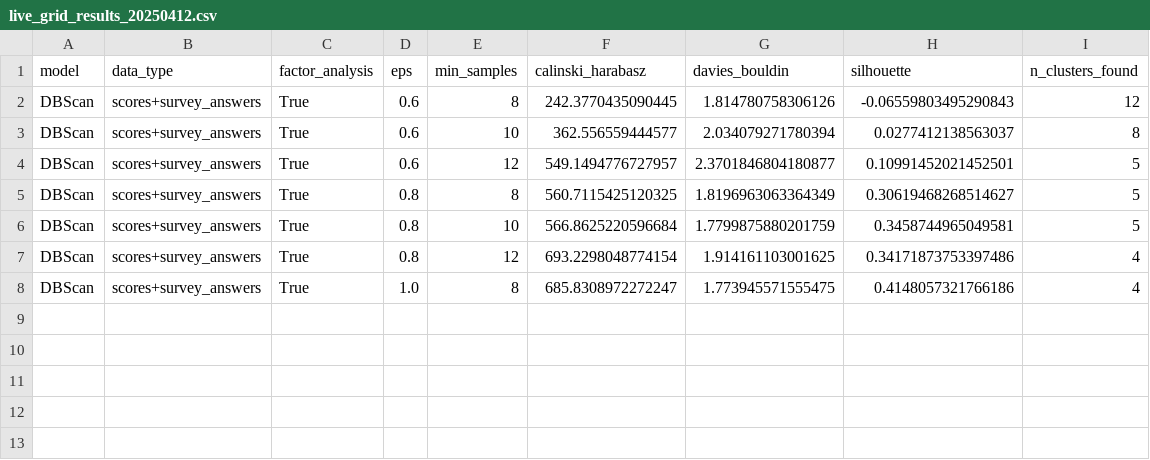
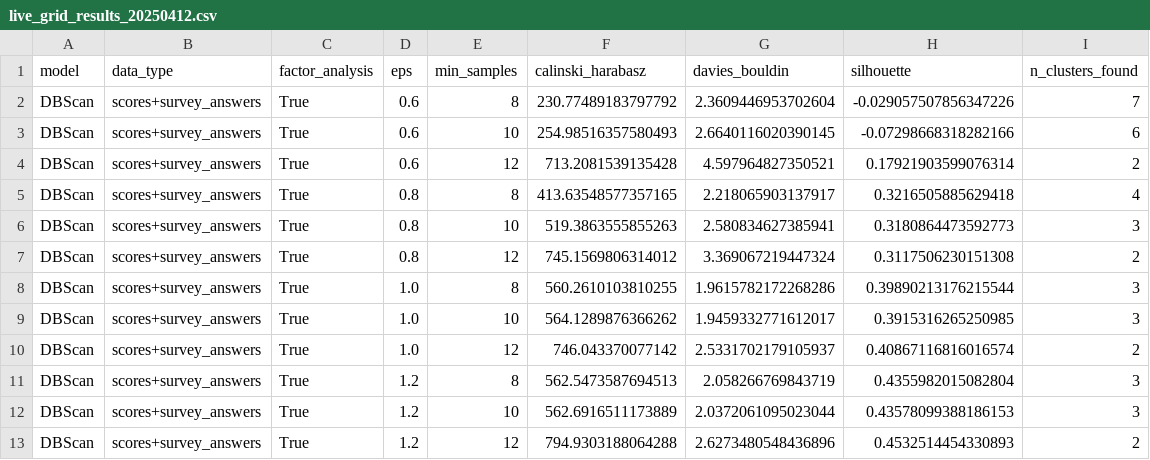
Before and after one commit to jbmages/capstone-v2, a CSV file: model_eval/live_grid_results_20250412.csv, drawn as a sheet.

```diff
--- a/model_eval/live_grid_results_20250412.csv
+++ b/model_eval/live_grid_results_20250412.csv
@@ -1,8 +1,13 @@
 model,data_type,factor_analysis,eps,min_samples,calinski_harabasz,davies_bouldin,silhouette,n_clusters_found
-DBScan,scores+survey_answers,True,0.6,8,242.3770435090445,1.814780758306126,-0.06559803495290843,12
-DBScan,scores+survey_answers,True,0.6,10,362.556559444577,2.034079271780394,0.0277412138563037,8
-DBScan,scores+survey_answers,True,0.6,12,549.1494776727957,2.3701846804180877,0.10991452021452501,5
-DBScan,scores+survey_answers,True,0.8,8,560.7115425120325,1.8196963063364349,0.30619468268514627,5
-DBScan,scores+survey_answers,True,0.8,10,566.8625220596684,1.7799875880201759,0.3458744965049581,5
-DBScan,scores+survey_answers,True,0.8,12,693.2298048774154,1.914161103001625,0.34171873753397486,4
-DBScan,scores+survey_answers,True,1.0,8,685.8308972272247,1.773945571555475,0.4148057321766186,4
+DBScan,scores+survey_answers,True,0.6,8,230.77489183797792,2.3609446953702604,-0.029057507856347226,7
+DBScan,scores+survey_answers,True,0.6,10,254.98516357580493,2.6640116020390145,-0.07298668318282166,6
+DBScan,scores+survey_answers,True,0.6,12,713.2081539135428,4.597964827350521,0.17921903599076314,2
+DBScan,scores+survey_answers,True,0.8,8,413.63548577357165,2.218065903137917,0.3216505885629418,4
+DBScan,scores+survey_answers,True,0.8,10,519.3863555855263,2.580834627385941,0.3180864473592773,3
+DBScan,scores+survey_answers,True,0.8,12,745.1569806314012,3.369067219447324,0.3117506230151308,2
+DBScan,scores+survey_answers,True,1.0,8,560.2610103810255,1.9615782172268286,0.39890213176215544,3
+DBScan,scores+survey_answers,True,1.0,10,564.1289876366262,1.9459332771612017,0.3915316265250985,3
+DBScan,scores+survey_answers,True,1.0,12,746.043370077142,2.5331702179105937,0.40867116816016574,2
+DBScan,scores+survey_answers,True,1.2,8,562.5473587694513,2.058266769843719,0.4355982015082804,3
+DBScan,scores+survey_answers,True,1.2,10,562.6916511173889,2.0372061095023044,0.43578099388186153,3
+DBScan,scores+survey_answers,True,1.2,12,794.9303188064288,2.6273480548436896,0.4532514454330893,2
```
Also changed, not shown: 3 other files.
